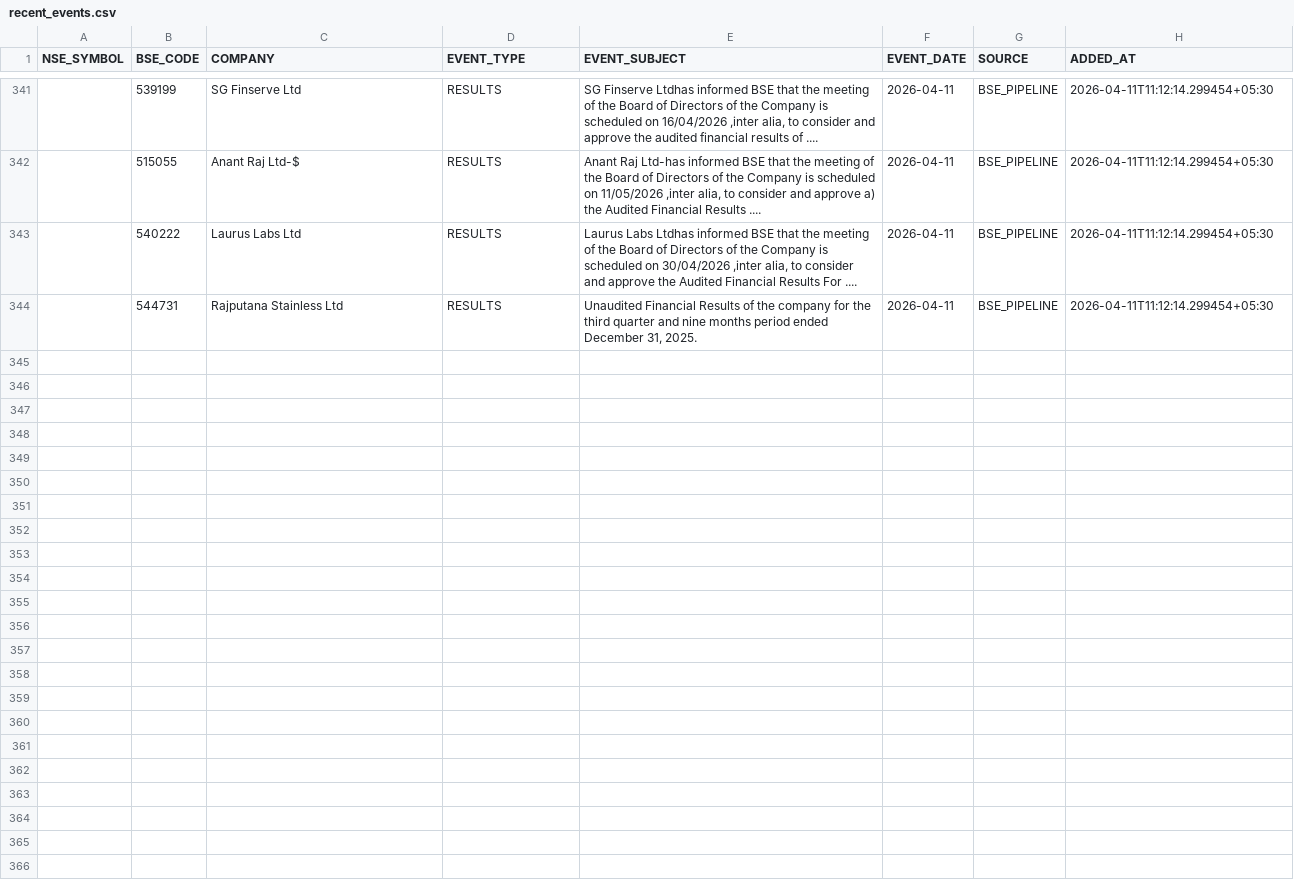
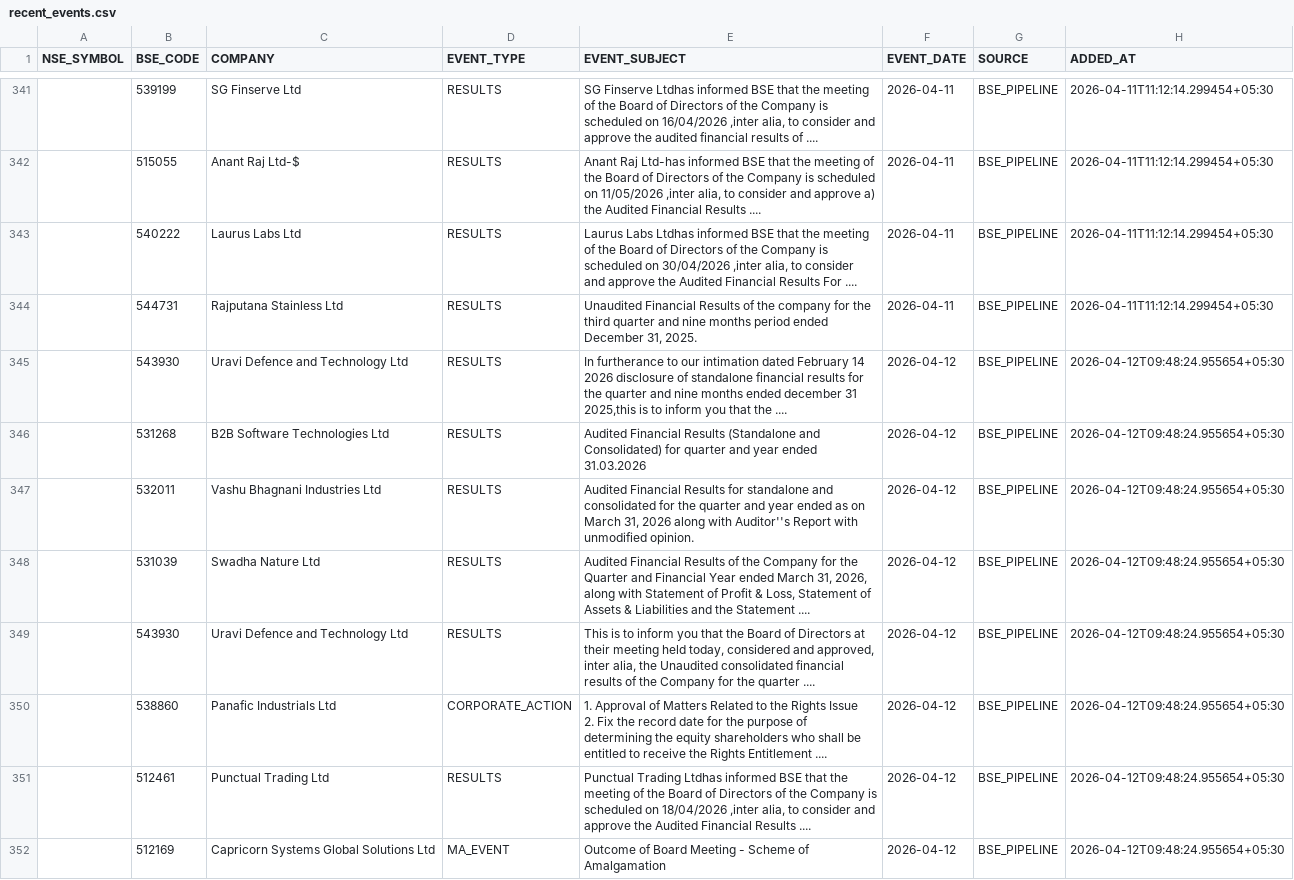
Before and after one commit to rajkshroff/multibagger-alerts, a CSV file: recent_events.csv, drawn as a sheet; only a part is shown, gaps mark what is left out; ↵ is a line break in a cell; the diff names each change by its address in the sheet, - before the commit and + after, or states it on an @@ line.

```diff
--- a/recent_events.csv
+++ b/recent_events.csv
+row 345:  | 543930 | Uravi Defence and Technology Ltd | RESULTS | In furtherance to our intimation dated February 14 2026 disclosure of standalone financial results for the quarter and nine months ended december 31 2025,this is to inform you that the .... | 2026-04-12 | BSE_PIPELINE | 2026-04-12T09:48:24.955654+05:30
+row 346:  | 531268 | B2B Software Technologies Ltd | RESULTS | Audited Financial Results (Standalone and Consolidated) for quarter and year ended 31.03.2026 | 2026-04-12 | BSE_PIPELINE | 2026-04-12T09:48:24.955654+05:30
+row 347:  | 532011 | Vashu Bhagnani Industries Ltd | RESULTS | Audited Financial Results for standalone and consolidated for the quarter and year ended as on March 31, 2026 along with Auditor''s Report with unmodified opinion. | 2026-04-12 | BSE_PIPELINE | 2026-04-12T09:48:24.955654+05:30
+row 348:  | 531039 | Swadha Nature Ltd | RESULTS | Audited Financial Results of the Company for the Quarter and Financial Year ended March 31, 2026, along with Statement of Profit & Loss, Statement of Assets & Liabilities and the Statement .... | 2026-04-12 | BSE_PIPELINE | 2026-04-12T09:48:24.955654+05:30
+row 349:  | 543930 | Uravi Defence and Technology Ltd | RESULTS | This is to inform you that the Board of Directors at their meeting held today, considered and approved, inter alia, the Unaudited consolidated financial results of the Company for the quarter .... | 2026-04-12 | BSE_PIPELINE | 2026-04-12T09:48:24.955654+05:30
+row 350:  | 538860 | Panafic Industrials Ltd | CORPORATE_ACTION | 1. Approval of Matters Related to the Rights Issue ↵ 2. Fix the record date for the purpose of determining the equity shareholders who shall be entitled to receive the Rights Entitlement .... | 2026-04-12 | BSE_PIPELINE | 2026-04-12T09:48:24.955654+05:30
+row 351:  | 512461 | Punctual Trading Ltd | RESULTS | Punctual Trading Ltdhas informed BSE that the meeting of the Board of Directors of the Company is scheduled on 18/04/2026 ,inter alia, to consider and approve the Audited Financial Results .... | 2026-04-12 | BSE_PIPELINE | 2026-04-12T09:48:24.955654+05:30
+row 352:  | 512169 | Capricorn Systems Global Solutions Ltd | MA_EVENT | Outcome of Board Meeting - Scheme of Amalgamation | 2026-04-12 | BSE_PIPELINE | 2026-04-12T09:48:24.955654+05:30
```
Also changed, not shown: bse_symbol_master.csv, composite_scores.csv, 6 other files.
